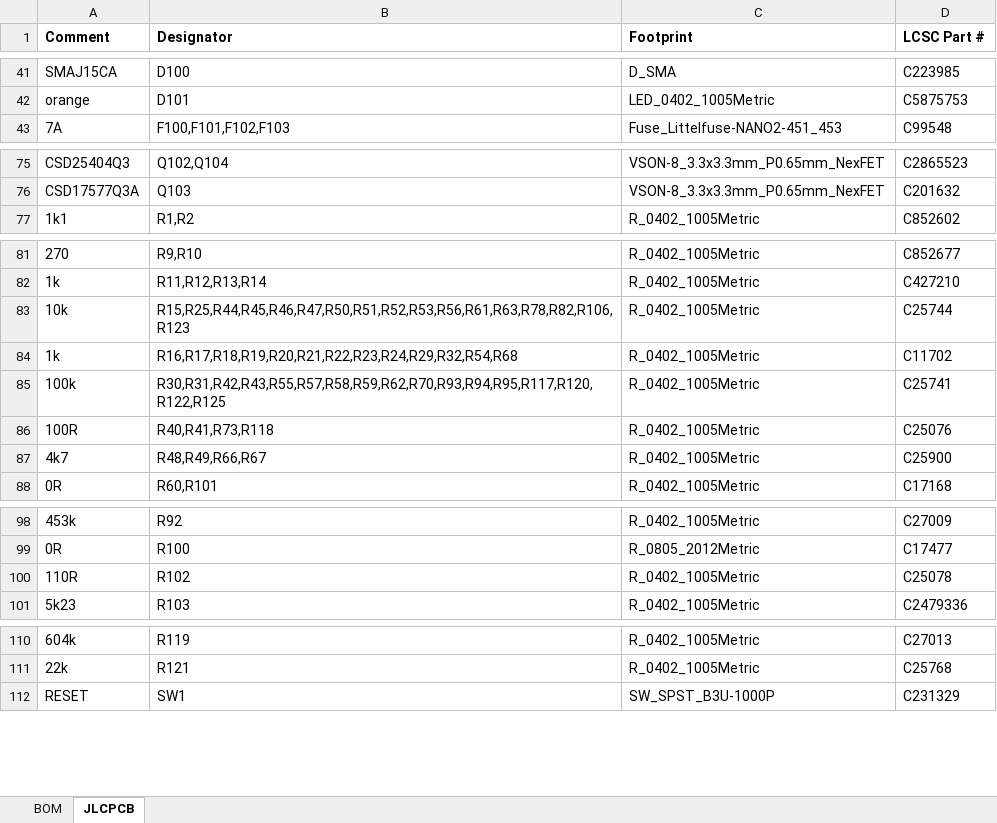
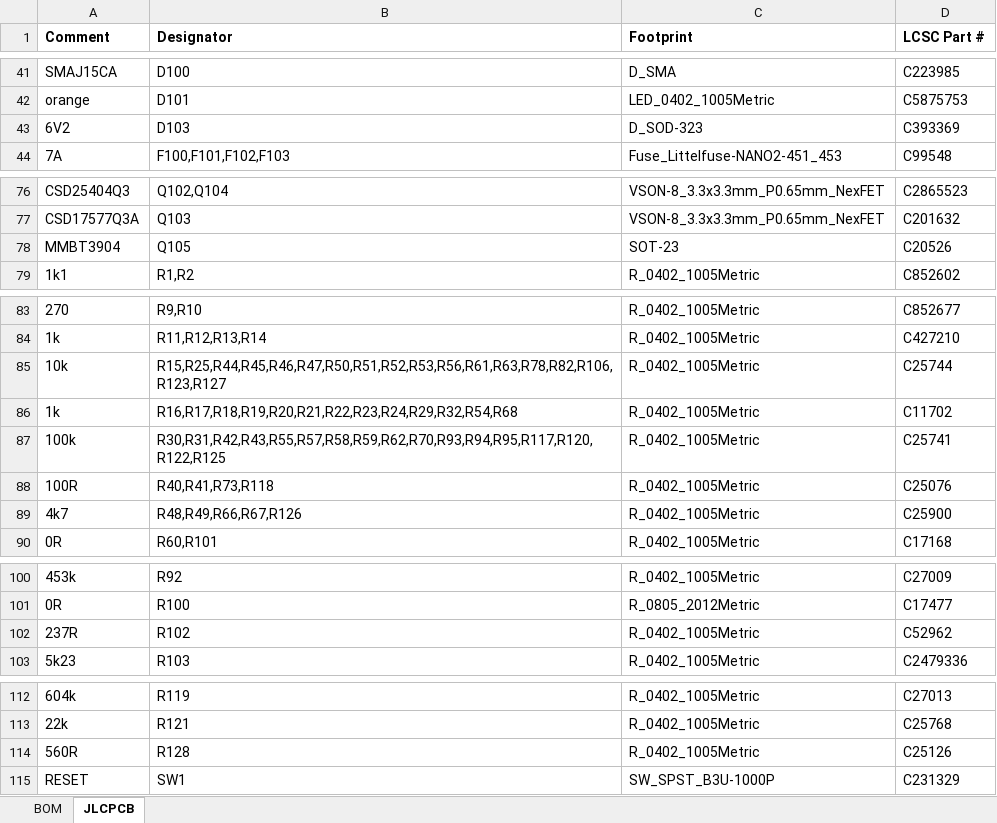
Before and after one commit to windasd/MMDVM_HS_Dual_Hat, an Excel workbook: hardware/r3.0-study/BOM.xlsx, sheet JLCPCB, drawn as a sheet; only a part is shown, gaps mark what is left out; values as stored, in another font and other column widths than the file's, no borders; addresses are those after the commit; the diff names each change by its address in the sheet, - before the commit and + after, or states it on an @@ line.

```diff
--- a/hardware/r3.0-study/BOM.xlsx (sheet JLCPCB)
+++ b/hardware/r3.0-study/BOM.xlsx (sheet JLCPCB)
+row 43: 6V2 | D103 | D_SOD-323 | C393369
+row 78: MMBT3904 | Q105 | SOT-23 | C20526
-B85 (Designator): R15,R25,R44,R45,R46,R47,R50,R51,R52,R53,R56,R61,R63,R78,R82,R106,R123
+B85 (Designator): R15,R25,R44,R45,R46,R47,R50,R51,R52,R53,R56,R61,R63,R78,R82,R106,R123,R127
-B89 (Designator): R48,R49,R66,R67
+B89 (Designator): R48,R49,R66,R67,R126
-A102 (Comment): 110R
+A102 (Comment): 237R
-D102 (LCSC Part #): C25078
+D102 (LCSC Part #): C52962
+row 114: 560R | R128 | R_0402_1005Metric | C25126
```
Also changed, not shown: sheet BOM, 22 other files.
